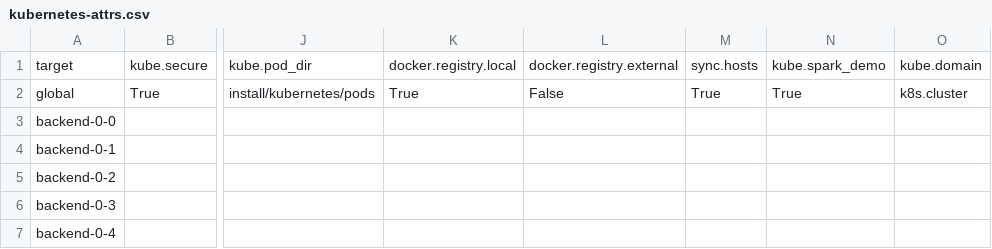
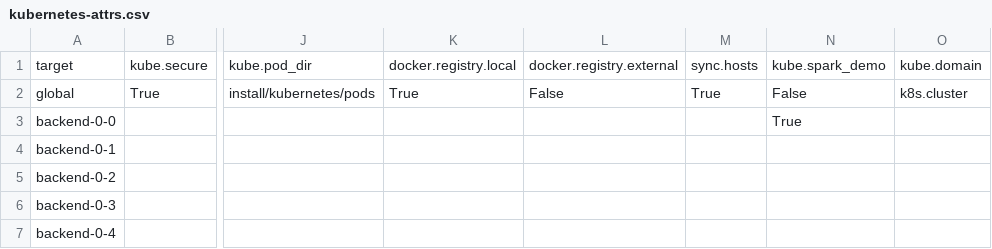
Before and after one commit to AlexxNica/stacki-kubernetes, a CSV file: src/spreadsheets/kubernetes-attrs.csv, drawn as a sheet; only a part is shown, gaps mark what is left out; the diff names each change by its address in the sheet, - before the commit and + after, or states it on an @@ line.

```diff
--- a/src/spreadsheets/kubernetes-attrs.csv
+++ b/src/spreadsheets/kubernetes-attrs.csv
-N2: True
+N2: False
-N3: (empty)
+N3: True
```
Also changed, not shown: 2 other files.
